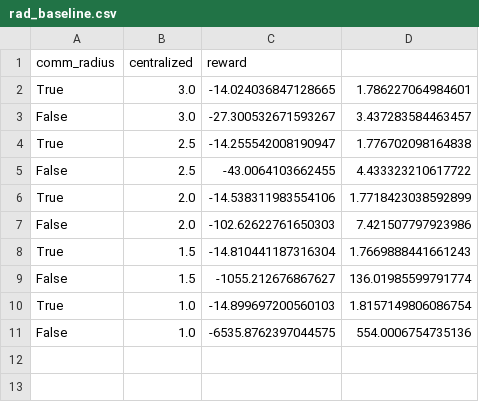
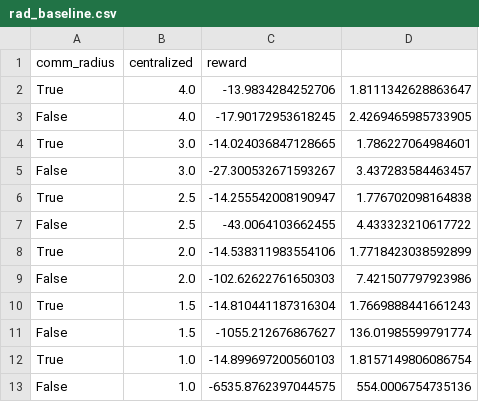
Before and after one commit to katetolstaya/multiagent_gnn_policies, a CSV file: results/rad_baseline.csv, drawn as a sheet; the diff names each change by its address in the sheet, - before the commit and + after, or states it on an @@ line.

```diff
--- a/results/rad_baseline.csv
+++ b/results/rad_baseline.csv
+row 2: True | 4.0 | -13.9834284252706 | 1.8111342628863647
+row 3: False | 4.0 | -17.90172953618245 | 2.4269465985733905
```
Also changed, not shown: results/rad.csv, 2 other files.
